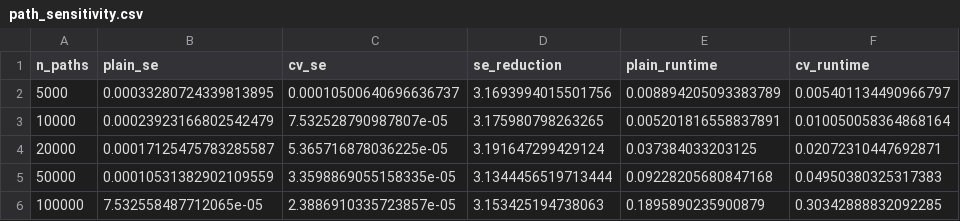
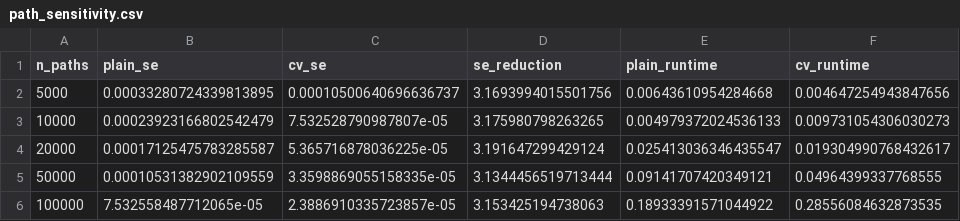
Before and after one commit to jaehyukchoi/MATH5030-Group02, a CSV file: results/path_sensitivity.csv, drawn as a sheet.

```diff
--- a/results/path_sensitivity.csv
+++ b/results/path_sensitivity.csv
@@ -1,6 +1,6 @@
 n_paths,plain_se,cv_se,se_reduction,plain_runtime,cv_runtime
-5000,0.00033280724339813895,0.00010500640696636737,3.1693994015501756,0.008894205093383789,0.005401134490966797
-10000,0.00023923166802542479,7.532528790987807e-05,3.175980798263265,0.005201816558837891,0.010050058364868164
-20000,0.00017125475783285587,5.365716878036225e-05,3.191647299429124,0.037384033203125,0.02072310447692871
-50000,0.00010531382902109559,3.3598869055158335e-05,3.1344456519713444,0.09228205680847168,0.04950380325317383
-100000,7.532558487712065e-05,2.3886910335723857e-05,3.153425194738063,0.1895890235900879,0.30342888832092285
+5000,0.00033280724339813895,0.00010500640696636737,3.1693994015501756,0.00643610954284668,0.004647254943847656
+10000,0.00023923166802542479,7.532528790987807e-05,3.175980798263265,0.004979372024536133,0.009731054306030273
+20000,0.00017125475783285587,5.365716878036225e-05,3.191647299429124,0.025413036346435547,0.019304990768432617
+50000,0.00010531382902109559,3.3598869055158335e-05,3.1344456519713444,0.09141707420349121,0.04964399337768555
+100000,7.532558487712065e-05,2.3886910335723857e-05,3.153425194738063,0.18933391571044922,0.28556084632873535
```
Also changed, not shown: results/timestep_sensitivity.csv, 2 other files.
